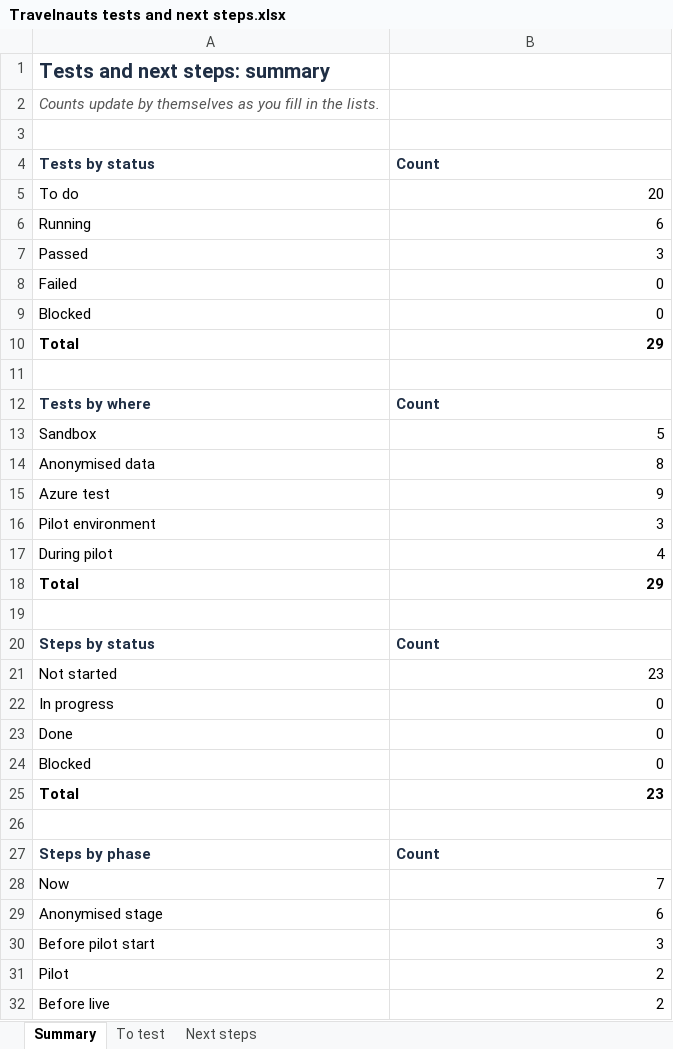
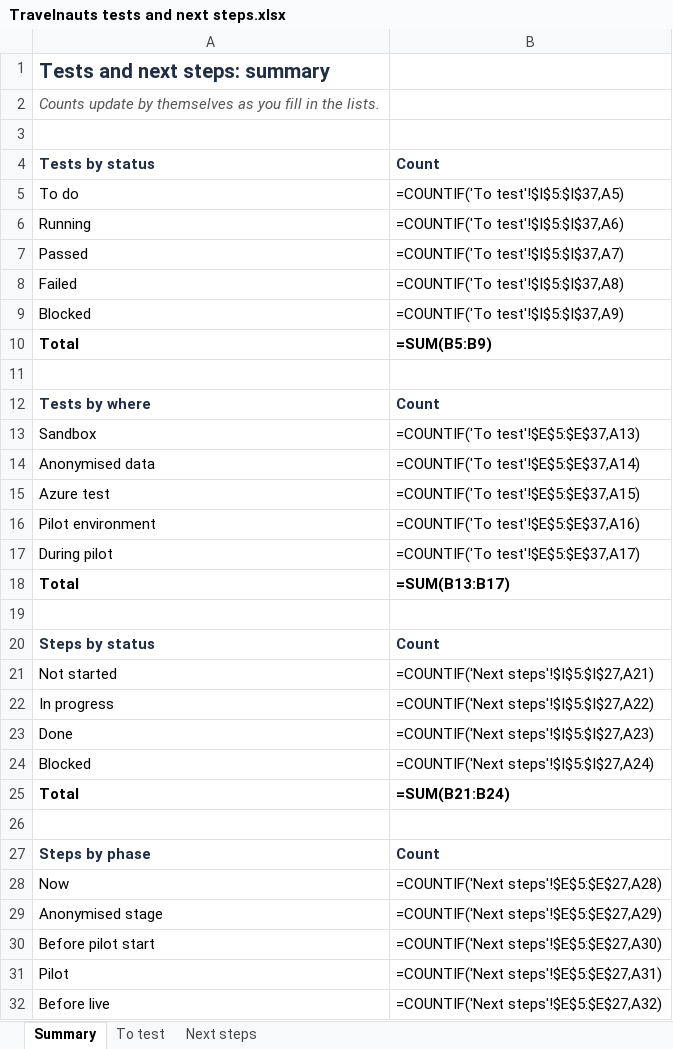
Before and after one commit to manyongtoh/travelnauts, an Excel workbook: docs/lists/Travelnauts tests and next steps.xlsx, sheet Summary, drawn as a sheet; only a part is shown; values as stored, in another font and other column widths than the file's, no borders; formulas without a stored value are shown as written; the diff covers the shown part only; the diff names each change by its address in the sheet, - before the commit and + after, or states it on an @@ line.

```diff
--- a/docs/lists/Travelnauts tests and next steps.xlsx (sheet Summary)
+++ b/docs/lists/Travelnauts tests and next steps.xlsx (sheet Summary)
-B5: 20
+B5: =COUNTIF('To test'!$I$5:$I$37,A5)
-B6: 6
+B6: =COUNTIF('To test'!$I$5:$I$37,A6)
-B7: 3
+B7: =COUNTIF('To test'!$I$5:$I$37,A7)
-B8: 0
+B8: =COUNTIF('To test'!$I$5:$I$37,A8)
-B9: 0
+B9: =COUNTIF('To test'!$I$5:$I$37,A9)
-B10: 29
+B10: =SUM(B5:B9)
-B13: 5
+B13: =COUNTIF('To test'!$E$5:$E$37,A13)
-B14: 8
+B14: =COUNTIF('To test'!$E$5:$E$37,A14)
-B15: 9
+B15: =COUNTIF('To test'!$E$5:$E$37,A15)
-B16: 3
+B16: =COUNTIF('To test'!$E$5:$E$37,A16)
-B17: 4
+B17: =COUNTIF('To test'!$E$5:$E$37,A17)
-B18: 29
+B18: =SUM(B13:B17)
-B21: 23
+B21: =COUNTIF('Next steps'!$I$5:$I$27,A21)
-B22: 0
+B22: =COUNTIF('Next steps'!$I$5:$I$27,A22)
-B23: 0
+B23: =COUNTIF('Next steps'!$I$5:$I$27,A23)
-B24: 0
+B24: =COUNTIF('Next steps'!$I$5:$I$27,A24)
-B25: 23
+B25: =SUM(B21:B24)
-B28: 7
+B28: =COUNTIF('Next steps'!$E$5:$E$27,A28)
-B29: 6
+B29: =COUNTIF('Next steps'!$E$5:$E$27,A29)
-B30: 3
+B30: =COUNTIF('Next steps'!$E$5:$E$27,A30)
-B31: 2
+B31: =COUNTIF('Next steps'!$E$5:$E$27,A31)
-B32: 2
+B32: =COUNTIF('Next steps'!$E$5:$E$27,A32)
```
Also changed, not shown: 3 edited cells elsewhere in this sheet, sheet To test, charts or pictures, docs/lists/Travelnauts open questions.xlsx, 3 other files.
